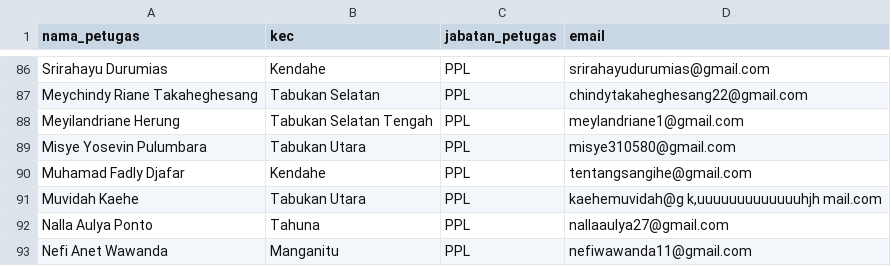
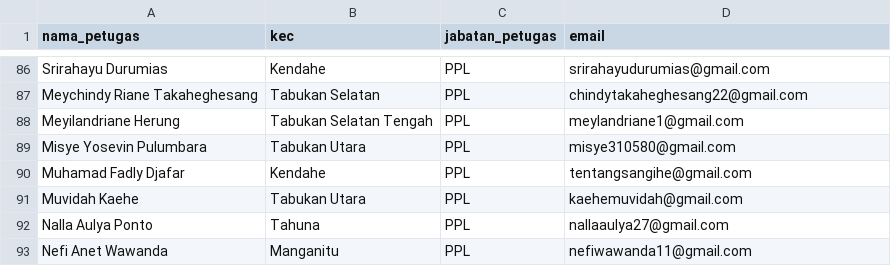
Before and after one commit to danimat15/fasih-sm-scrapper, a CSV file: data/pml_ppl.csv, drawn as a sheet; only a part is shown, gaps mark what is left out.

Commit message:
fix: correct typo in Muvidah Kaehe email address

```diff
--- a/data/pml_ppl.csv
+++ b/data/pml_ppl.csv
@@ -90,3 +90,3 @@ Misye Yosevin Pulumbara;Tabukan Utara;PPL;misye310580@gmail.com
 Muhamad Fadly Djafar;Kendahe;PPL;tentangsangihe@gmail.com
-Muvidah Kaehe;Tabukan Utara;PPL;kaehemuvidah@g k,uuuuuuuuuuuuuhjh mail.com
+Muvidah Kaehe;Tabukan Utara;PPL;kaehemuvidah@gmail.com
 Nalla Aulya Ponto;Tahuna;PPL;nallaaulya27@gmail.com
```
